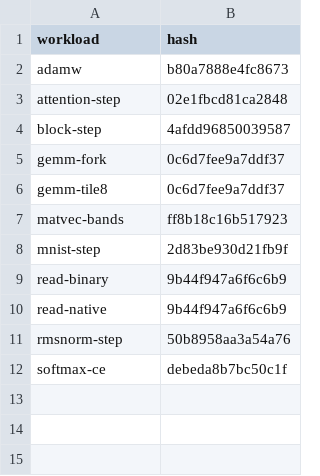
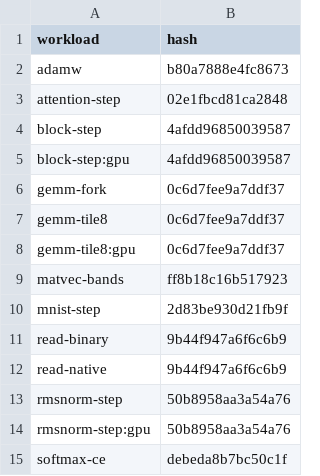
Before and after one commit to nuxyel/metalbend, a TSV file: oracles.tsv, drawn as a sheet.

Commit message:
oracles.tsv: the three GPU targets' hashes, the CPU's

```diff
--- a/oracles.tsv
+++ b/oracles.tsv
@@ -4,4 +4,6 @@ attention-step	02e1fbcd81ca2848
 block-step	4afdd96850039587
+block-step:gpu	4afdd96850039587
 gemm-fork	0c6d7fee9a7ddf37
 gemm-tile8	0c6d7fee9a7ddf37
+gemm-tile8:gpu	0c6d7fee9a7ddf37
 matvec-bands	ff8b18c16b517923
@@ -11,2 +13,3 @@ read-native	9b44f947a6f6c6b9
 rmsnorm-step	50b8958aa3a54a76
+rmsnorm-step:gpu	50b8958aa3a54a76
 softmax-ce	debeda8b7bc50c1f
```
